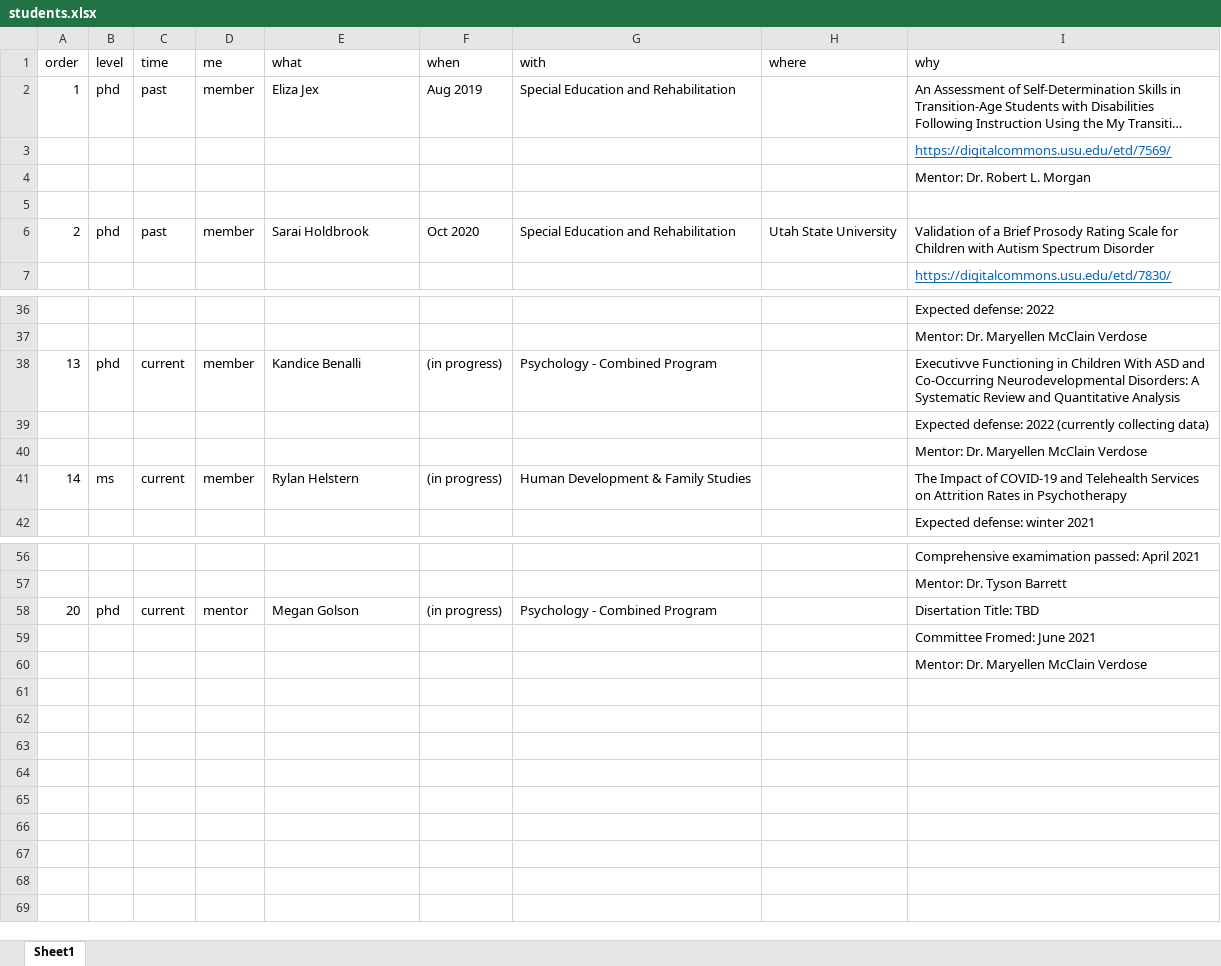
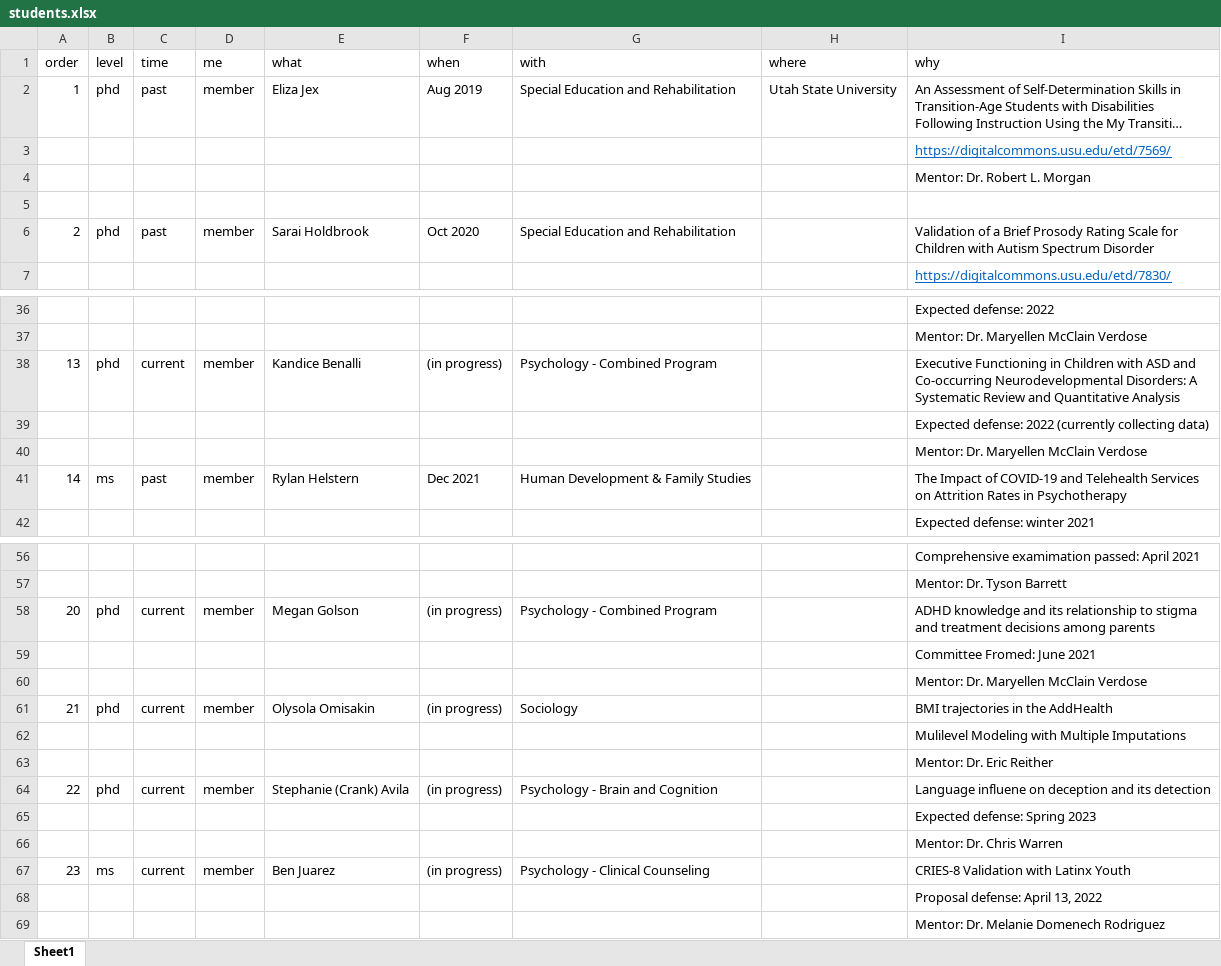
Before and after one commit to SarBearSchwartz/myCV, an Excel workbook: data/students.xlsx, sheet Sheet1, drawn as a sheet; only a part is shown, gaps mark what is left out; long unchanged cells end in …; values as stored, in another font and other column widths than the file's, no borders; the diff covers the shown part only; the diff names each change by its address in the sheet, - before the commit and + after, or states it on an @@ line.

```diff
--- a/data/students.xlsx (sheet Sheet1)
+++ b/data/students.xlsx (sheet Sheet1)
-H2 (where): (empty)
+H2 (where): Utah State University
-H6 (where): Utah State University
+H6 (where): (empty)
-I38 (why): Executivve Functioning in Children With ASD and Co-Occurring Neurodevelopmental Disorders:…
+I38 (why): Executive Functioning in Children with ASD and Co-occurring Neurodevelopmental Disorders:…
-C41 (time): current
+C41 (time): past
-F41 (when): (in progress)
+F41 (when): Dec 2021
-D58 (me): mentor
+D58 (me): member
-I58 (why): Disertation Title: TBD
+I58 (why): ADHD knowledge and its relationship to stigma and treatment decisions among parents
+row 61: 21 | phd | current | member | Olysola Omisakin | (in progress) | Sociology |  | BMI trajectories in the AddHealth
+row 62:  |  |  |  |  |  |  |  | Mulilevel Modeling with Multiple Imputations
+row 63:  |  |  |  |  |  |  |  | Mentor: Dr. Eric Reither
+row 64: 22 | phd | current | member | Stephanie (Crank) Avila | (in progress) | Psychology - Brain and Cognition |  | Language influene on deception and its detection
+row 65:  |  |  |  |  |  |  |  | Expected defense: Spring 2023
+row 66:  |  |  |  |  |  |  |  | Mentor: Dr. Chris Warren
+row 67: 23 | ms | current | member | Ben Juarez | (in progress) | Psychology - Clinical Counseling |  | CRIES-8 Validation with Latinx Youth
+row 68:  |  |  |  |  |  |  |  | Proposal defense: April 13, 2022
+row 69:  |  |  |  |  |  |  |  | Mentor: Dr. Melanie Domenech Rodriguez
```
Also changed, not shown: 2 edited cells elsewhere in this sheet, 5 other files.
